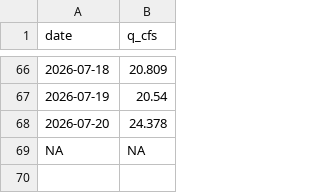
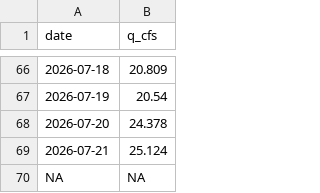
Before and after one commit to rossyndicate/TLS_DSS, a CSV file: data_submodule/raw_data/target_output/grand_north_inlet_daily.csv, drawn as a sheet; only a part is shown, gaps mark what is left out; the diff names each change by its address in the sheet, - before the commit and + after, or states it on an @@ line.

```diff
--- a/data_submodule/raw_data/target_output/grand_north_inlet_daily.csv
+++ b/data_submodule/raw_data/target_output/grand_north_inlet_daily.csv
+row 69: 2026-07-21 | 25.124
```
Also changed, not shown: data_submodule/raw_data/target_output/SM_MID_L1.csv, data_submodule/raw_data/target_output/granby_daily_pump_data.csv, 6 other files.
